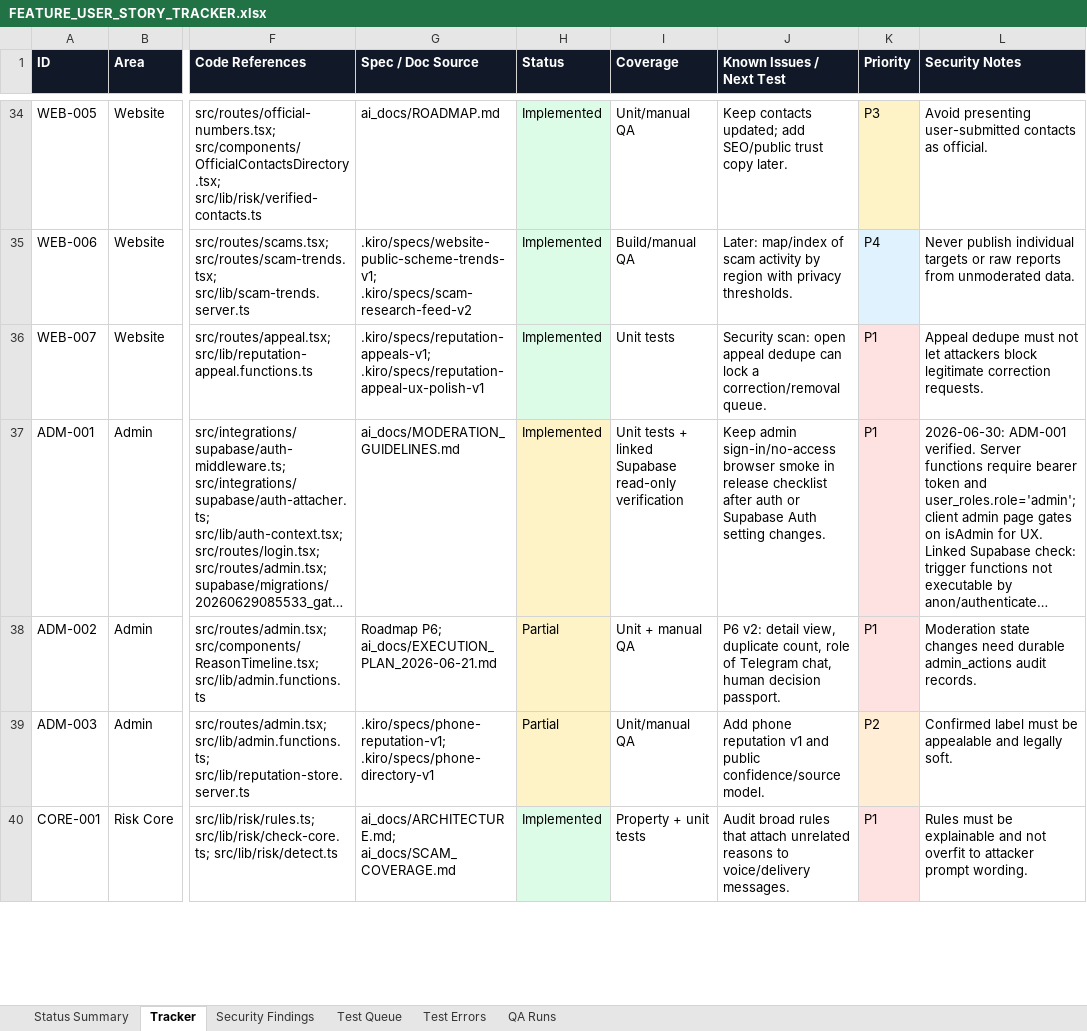
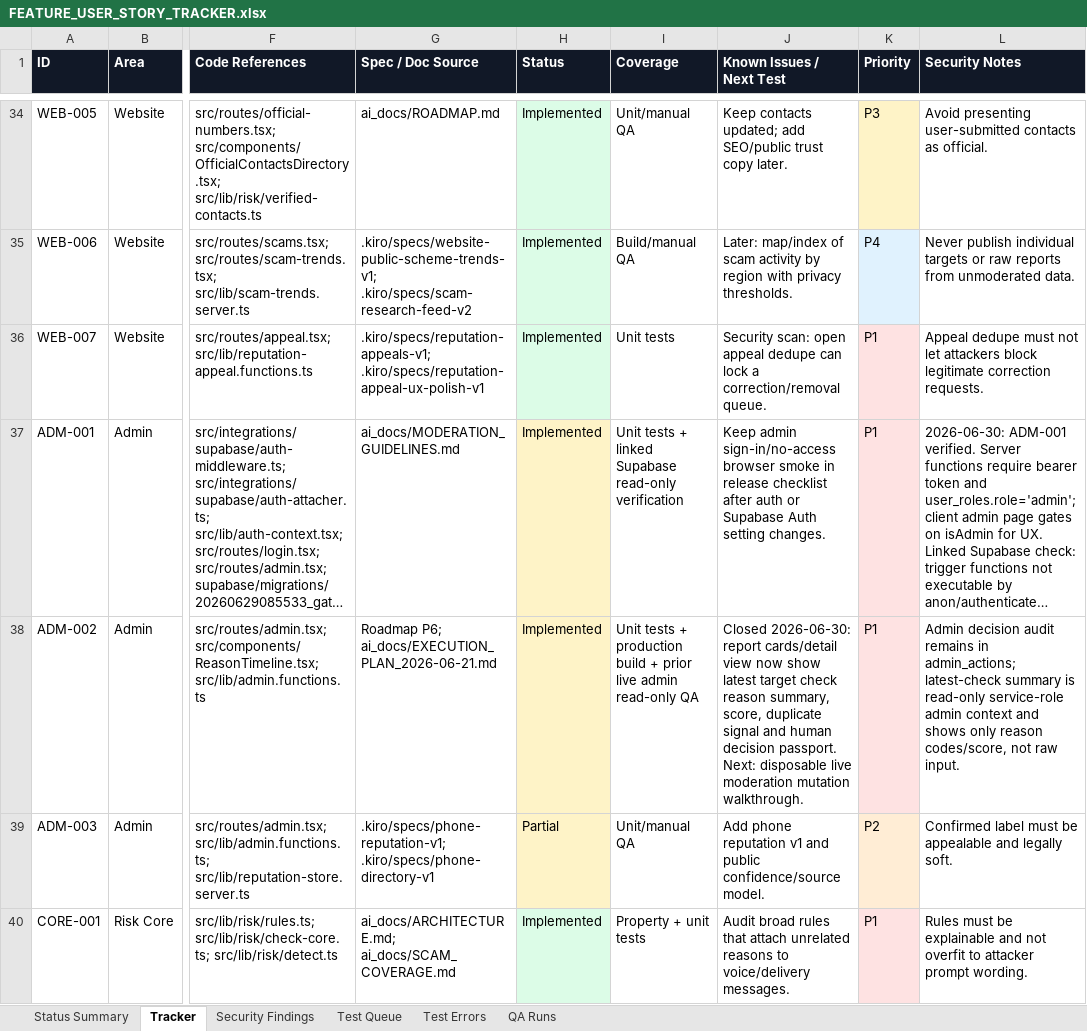
Before and after one commit to Web-pixel-creator/Scam-guard-Main, an Excel workbook: ai_docs/FEATURE_USER_STORY_TRACKER.xlsx, sheet Tracker, drawn as a sheet; only a part is shown, gaps mark what is left out; long unchanged cells end in …; values as stored, in another font and other column widths than the file's, no borders; the diff covers the shown part only; the diff names each change by its address in the sheet, - before the commit and + after, or states it on an @@ line.

Commit message:
feat(admin): show report reason summaries

```diff
--- a/ai_docs/FEATURE_USER_STORY_TRACKER.xlsx (sheet Tracker)
+++ b/ai_docs/FEATURE_USER_STORY_TRACKER.xlsx (sheet Tracker)
-H38 (Status): Partial
+H38 (Status): Implemented
-I38 (Coverage): Unit + manual QA
+I38 (Coverage): Unit tests + production build + prior live admin read-only QA
-J38 (Known Issues / Next Test): P6 v2: detail view, duplicate count, role of Telegram chat, human decision passport.
+J38 (Known Issues / Next Test): Closed 2026-06-30: report cards/detail view now show latest target check reason summary, score, duplicate signal and human decision passport. Next: disposable live moderation mutation walkthrough.
-L38 (Security Notes): Moderation state changes need durable admin_actions audit records.
+L38 (Security Notes): Admin decision audit remains in admin_actions; latest-check summary is read-only service-role admin context and shows only reason codes/score, not raw input.
```
Also changed, not shown: 4 edited cells elsewhere in this sheet, sheet QA Runs, sheet Test Queue, sheet Status Summary, 3 other files.
